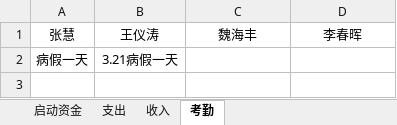
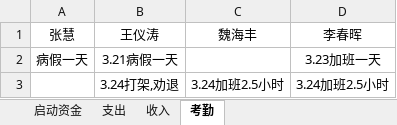
Before and after one commit to suda8/test, an Excel workbook: 食堂窗口收支明细表.xlsx, sheet 考勤, drawn as a sheet; values as stored, in another font and other column widths than the file's, no borders; the diff names each change by its address in the sheet, - before the commit and + after, or states it on an @@ line.

Commit message:
更新考勤记录 -俞杰

```diff
--- a/食堂窗口收支明细表.xlsx (sheet 考勤)
+++ b/食堂窗口收支明细表.xlsx (sheet 考勤)
-D2 (李春晖): (empty)
+D2 (李春晖): 3.23加班一天
+row 3:  | 3.24打架,劝退 | 3.24加班2.5小时 | 3.24加班2.5小时
```
